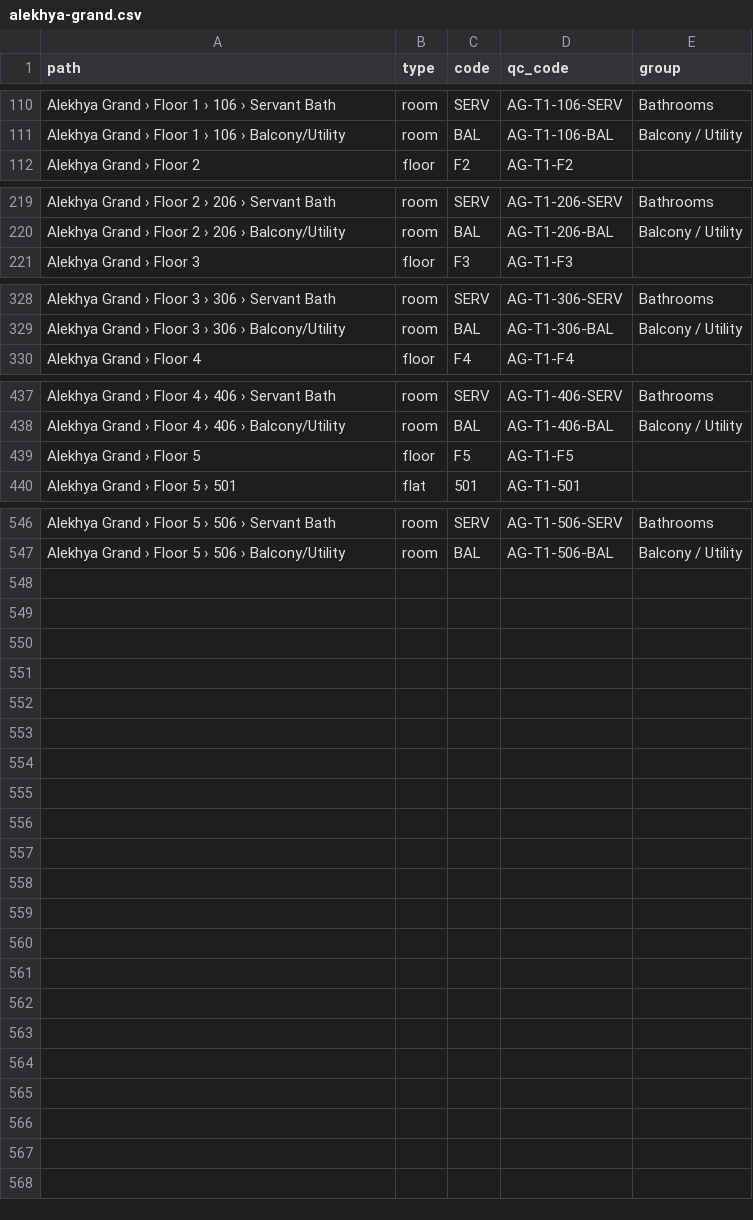
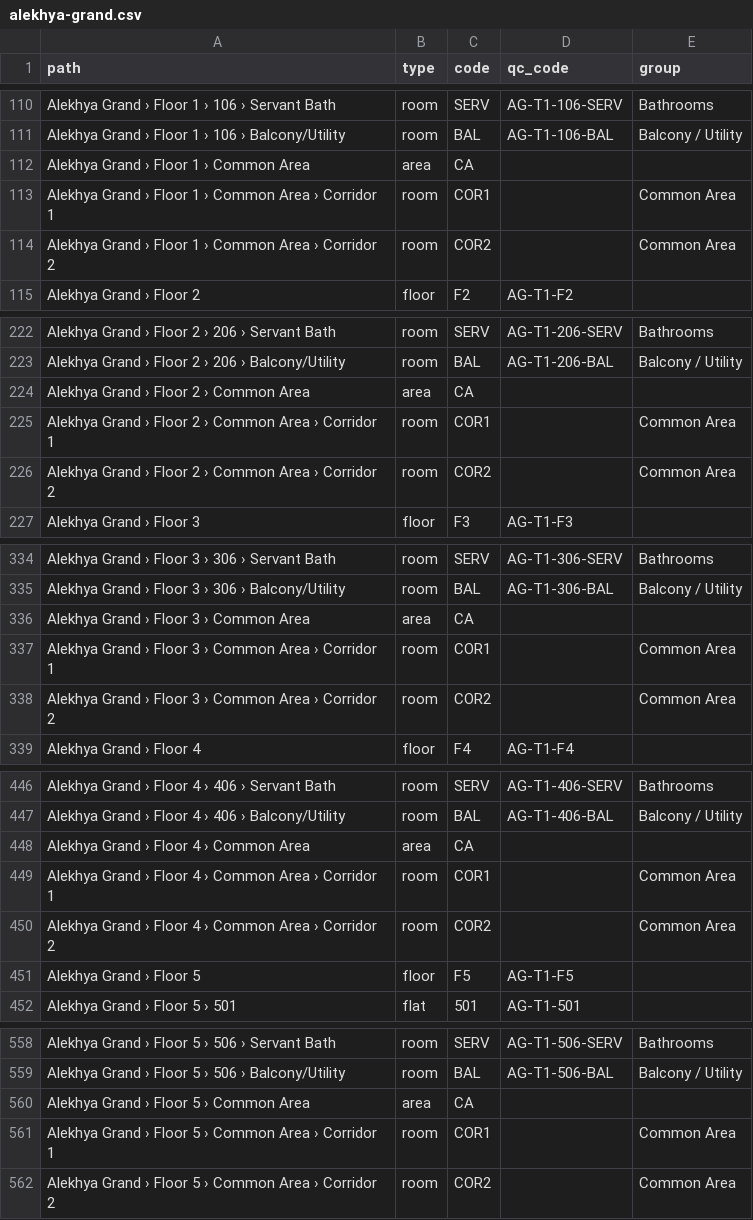
Before and after one commit to ggschaitanya2-ux/alekhyalocations, a CSV file: seed/alekhya-grand.csv, drawn as a sheet; only a part is shown, gaps mark what is left out.

```diff
--- a/seed/alekhya-grand.csv
+++ b/seed/alekhya-grand.csv
@@ -111,2 +111,5 @@ Alekhya Grand › Floor 1 › 106 › Servant Bath,room,SERV,AG-T1-106-SERV,Bath
 Alekhya Grand › Floor 1 › 106 › Balcony/Utility,room,BAL,AG-T1-106-BAL,Balcony / Utility
+Alekhya Grand › Floor 1 › Common Area,area,CA,,
+Alekhya Grand › Floor 1 › Common Area › Corridor 1,room,COR1,,Common Area
+Alekhya Grand › Floor 1 › Common Area › Corridor 2,room,COR2,,Common Area
 Alekhya Grand › Floor 2,floor,F2,AG-T1-F2,
@@ -220,2 +223,5 @@ Alekhya Grand › Floor 2 › 206 › Servant Bath,room,SERV,AG-T1-206-SERV,Bath
 Alekhya Grand › Floor 2 › 206 › Balcony/Utility,room,BAL,AG-T1-206-BAL,Balcony / Utility
+Alekhya Grand › Floor 2 › Common Area,area,CA,,
+Alekhya Grand › Floor 2 › Common Area › Corridor 1,room,COR1,,Common Area
+Alekhya Grand › Floor 2 › Common Area › Corridor 2,room,COR2,,Common Area
 Alekhya Grand › Floor 3,floor,F3,AG-T1-F3,
@@ -329,2 +335,5 @@ Alekhya Grand › Floor 3 › 306 › Servant Bath,room,SERV,AG-T1-306-SERV,Bath
 Alekhya Grand › Floor 3 › 306 › Balcony/Utility,room,BAL,AG-T1-306-BAL,Balcony / Utility
+Alekhya Grand › Floor 3 › Common Area,area,CA,,
+Alekhya Grand › Floor 3 › Common Area › Corridor 1,room,COR1,,Common Area
+Alekhya Grand › Floor 3 › Common Area › Corridor 2,room,COR2,,Common Area
 Alekhya Grand › Floor 4,floor,F4,AG-T1-F4,
@@ -438,2 +447,5 @@ Alekhya Grand › Floor 4 › 406 › Servant Bath,room,SERV,AG-T1-406-SERV,Bath
 Alekhya Grand › Floor 4 › 406 › Balcony/Utility,room,BAL,AG-T1-406-BAL,Balcony / Utility
+Alekhya Grand › Floor 4 › Common Area,area,CA,,
+Alekhya Grand › Floor 4 › Common Area › Corridor 1,room,COR1,,Common Area
+Alekhya Grand › Floor 4 › Common Area › Corridor 2,room,COR2,,Common Area
 Alekhya Grand › Floor 5,floor,F5,AG-T1-F5,
@@ -547 +559,4 @@ Alekhya Grand › Floor 5 › 506 › Servant Bath,room,SERV,AG-T1-506-SERV,Bath
 Alekhya Grand › Floor 5 › 506 › Balcony/Utility,room,BAL,AG-T1-506-BAL,Balcony / Utility
+Alekhya Grand › Floor 5 › Common Area,area,CA,,
+Alekhya Grand › Floor 5 › Common Area › Corridor 1,room,COR1,,Common Area
+Alekhya Grand › Floor 5 › Common Area › Corridor 2,room,COR2,,Common Area
```
Also changed, not shown: 1 other file.
